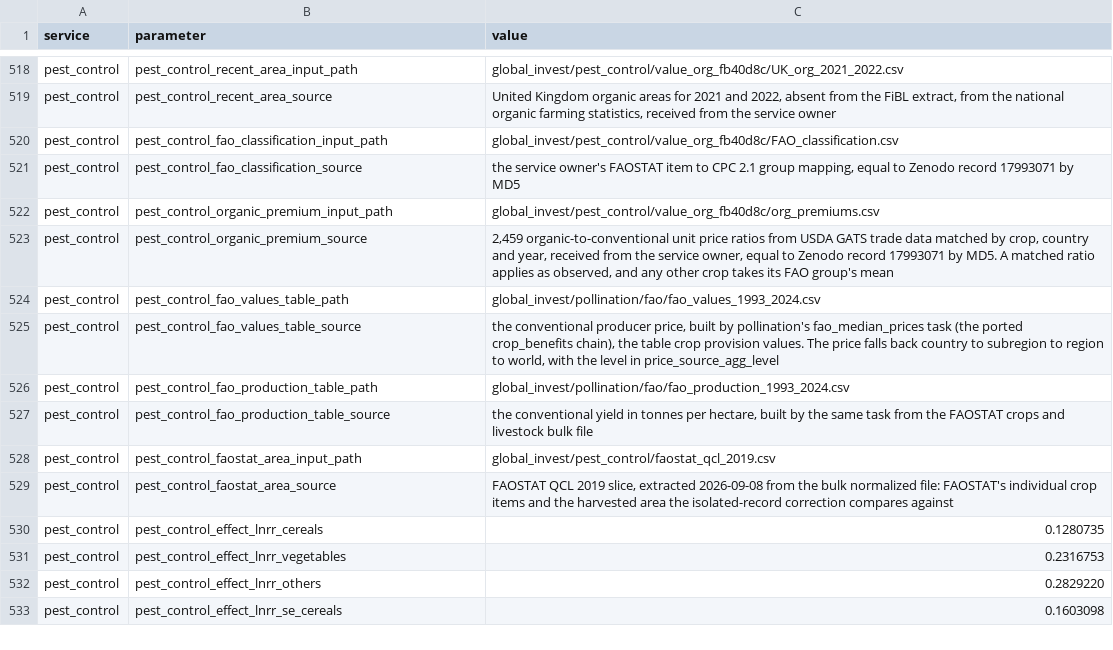
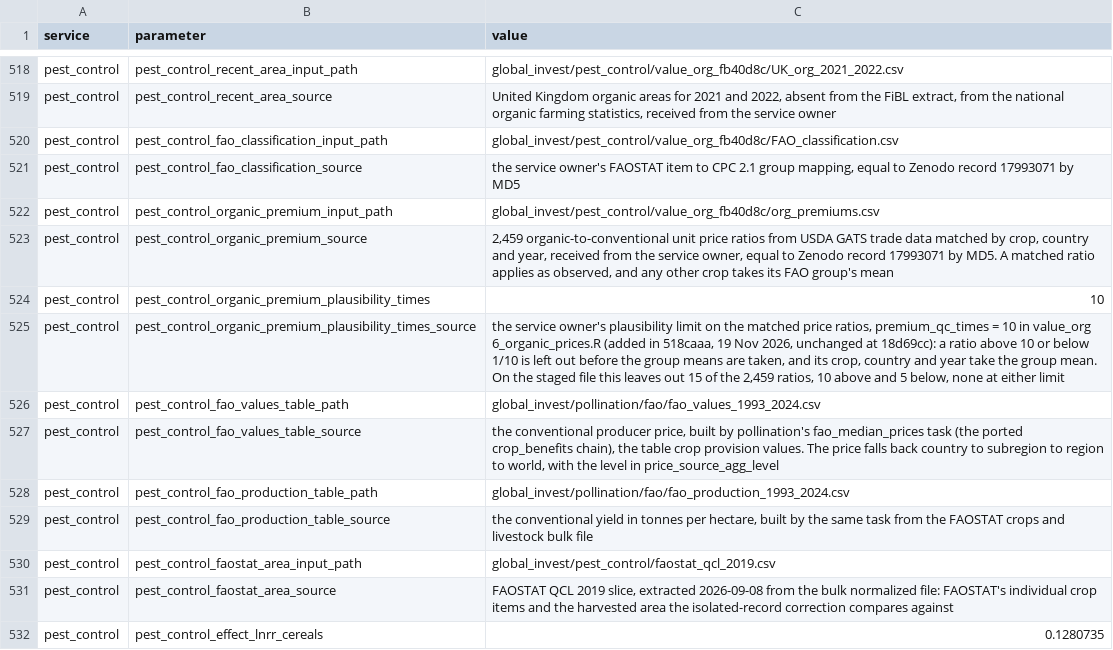
Before and after one commit to NatCapTEEMs/global_invest_dev, a CSV file: global_invest/input_template/es_parameters.csv, drawn as a sheet; only a part is shown, gaps mark what is left out; the shorter side is filled out with more unchanged rows; the diff names each change by its address in the sheet, - before the commit and + after, or states it on an @@ line.

Commit message:
pest_control: a plausibility limit on the matched organic price ratios
A trade unit value can compare an organic and a conventional product that differ in processing,
packaging or quality. A matched ratio above pest_control_organic_premium_plausibility_times (10) or
below its inverse is left out before the FAO-group means are taken, and its crop, country and year
take the recomputed group mean, as value_org 6_organic_prices.R does from 518caaa. The limits
themselves are kept, and the task writes the left-out ratios to pest_control_price_ratios_left_out.csv.

On the staged ratios this leaves out 15 of the 2,459, 10 above and 5 below. The 2019 world value at
the exact expectation moves from 5,181,246,896.82 to 4,949,018,090.59, almost all of it Viet Nam's
tea (matched ratio 38.01). Country keys, coverage flags and the zero and missing masks are unchanged.

```diff
--- a/global_invest/input_template/es_parameters.csv
+++ b/global_invest/input_template/es_parameters.csv
+row 524: pest_control | pest_control_organic_premium_plausibility_times | 10
+row 525: pest_control | pest_control_organic_premium_plausibility_times_source | the service owner's plausibility limit on the matched price ratios, premium_qc_times = 10 in value_org 6_organic_prices.R (added in 518caaa, 19 Nov 2026, unchanged at 18d69cc): a ratio above 10 or below 1/10 is left out before the group means are taken, and its crop, country and year take the group mean. On the staged file this leaves out 15 of the 2,459 ratios, 10 above and 5 below, none at either limit
```
Also changed, not shown: 4 other files.
